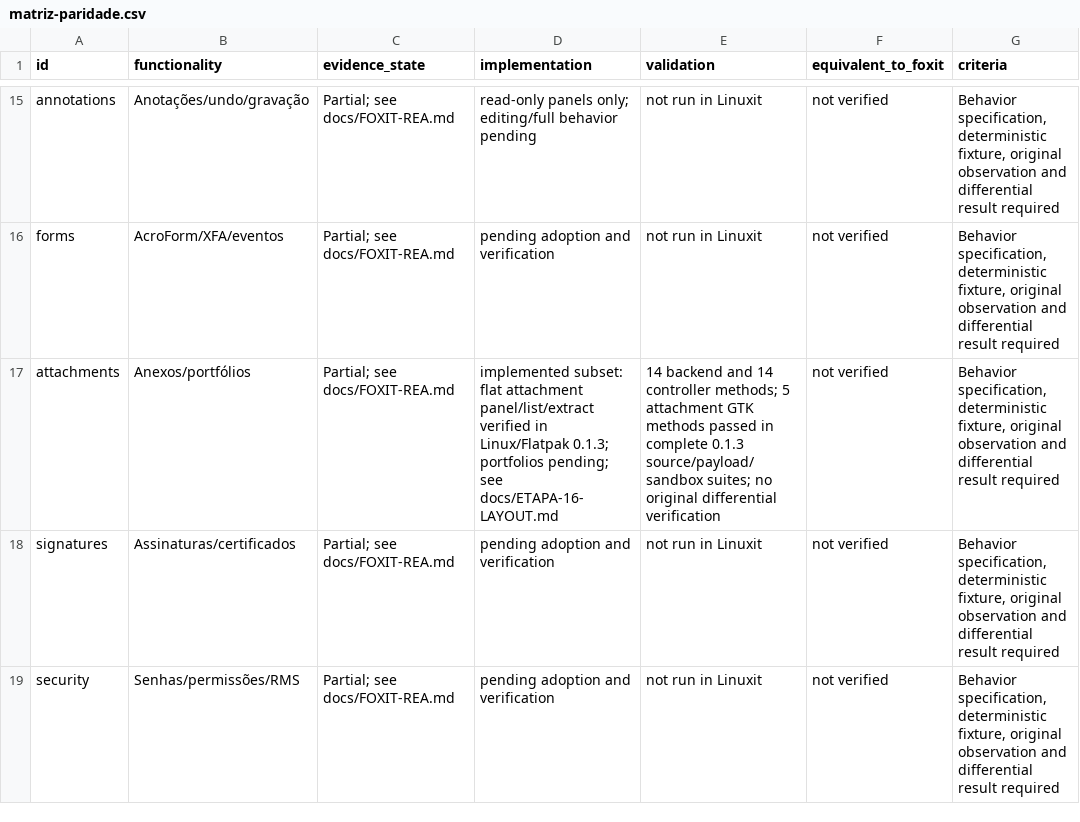
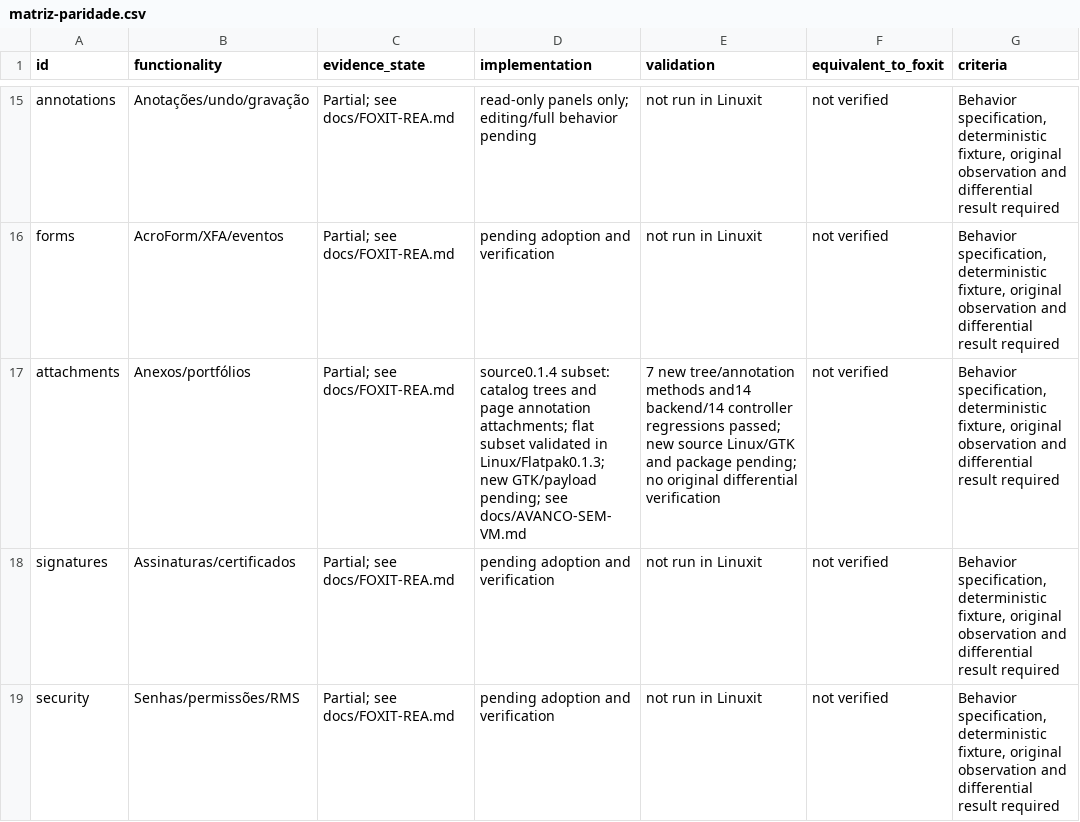
Before and after one commit to airtonbp19edu/Linuxit-PDF, a CSV file: progresso/matriz-paridade.csv, drawn as a sheet; only a part is shown, gaps mark what is left out.

```diff
--- a/progresso/matriz-paridade.csv
+++ b/progresso/matriz-paridade.csv
@@ -16,3 +16,3 @@ annotations,Anotações/undo/gravação,Partial; see docs/FOXIT-REA.md,read-only
 forms,AcroForm/XFA/eventos,Partial; see docs/FOXIT-REA.md,pending adoption and verification,not run in Linuxit,not verified,"Behavior specification, deterministic fixture, original observation and differential result required"
-attachments,Anexos/portfólios,Partial; see docs/FOXIT-REA.md,implemented subset: flat attachment panel/list/extract verified in Linux/Flatpak 0.1.3; portfolios pending; see docs/ETAPA-16-LAYOUT.md,14 backend and 14 controller methods; 5 attachment GTK methods passed in complete 0.1.3 source/payload/sandbox suites; no original differential verification,not verified,"Behavior specification, deterministic fixture, original observation and differential result required"
+attachments,Anexos/portfólios,Partial; see docs/FOXIT-REA.md,source0.1.4 subset: catalog trees and page annotation attachments; flat subset validated in Linux/Flatpak0.1.3; new GTK/payload pending; see docs/AVANCO-SEM-VM.md,7 new tree/annotation methods and14 backend/14 controller regressions passed; new source Linux/GTK and package pending; no original differential verification,not verified,"Behavior specification, deterministic fixture, original observation and differential result required"
 signatures,Assinaturas/certificados,Partial; see docs/FOXIT-REA.md,pending adoption and verification,not run in Linuxit,not verified,"Behavior specification, deterministic fixture, original observation and differential result required"
```
Also changed, not shown: engenharia-reversa/funcoes.csv, 27 other files.
